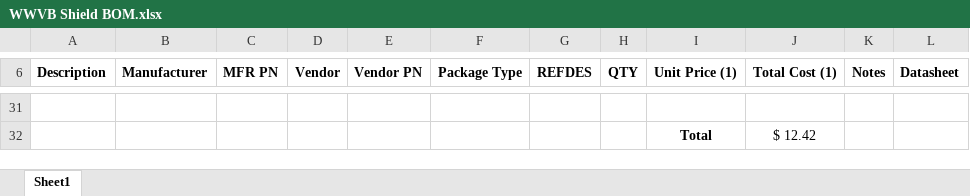
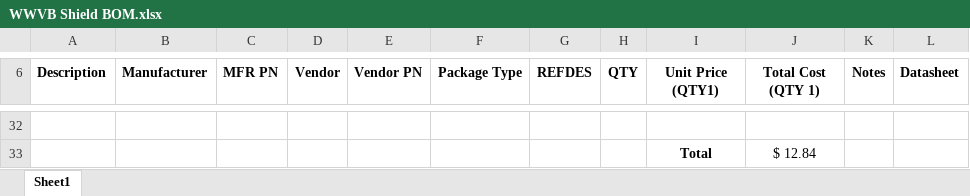
Before and after one commit to joshfriend/wwvb_shield, an Excel workbook: BOM/WWVB Shield BOM.xlsx, sheet Sheet1, drawn as a sheet; only a part is shown, gaps mark what is left out; values as stored, in another font and other column widths than the file's, no borders; addresses are those after the commit; the diff covers the shown part only; the diff names each change by its address in the sheet, - before the commit and + after, or states it on an @@ line.

```diff
--- a/BOM/WWVB Shield BOM.xlsx (sheet Sheet1)
+++ b/BOM/WWVB Shield BOM.xlsx (sheet Sheet1)
-I6: Unit Price (1)
+I6: Unit Price (QTY1)
-J6: Total Cost (1)
+J6: Total Cost (QTY 1)
-J33 (Total Cost (QTY 1)): $ 12.42
+J33 (Total Cost (QTY 1)): $ 12.84
```
Also changed, not shown: 2 added rows, 1 removed row and 27 edited cells elsewhere in this sheet, formulas that keep their value, 4 other files.
